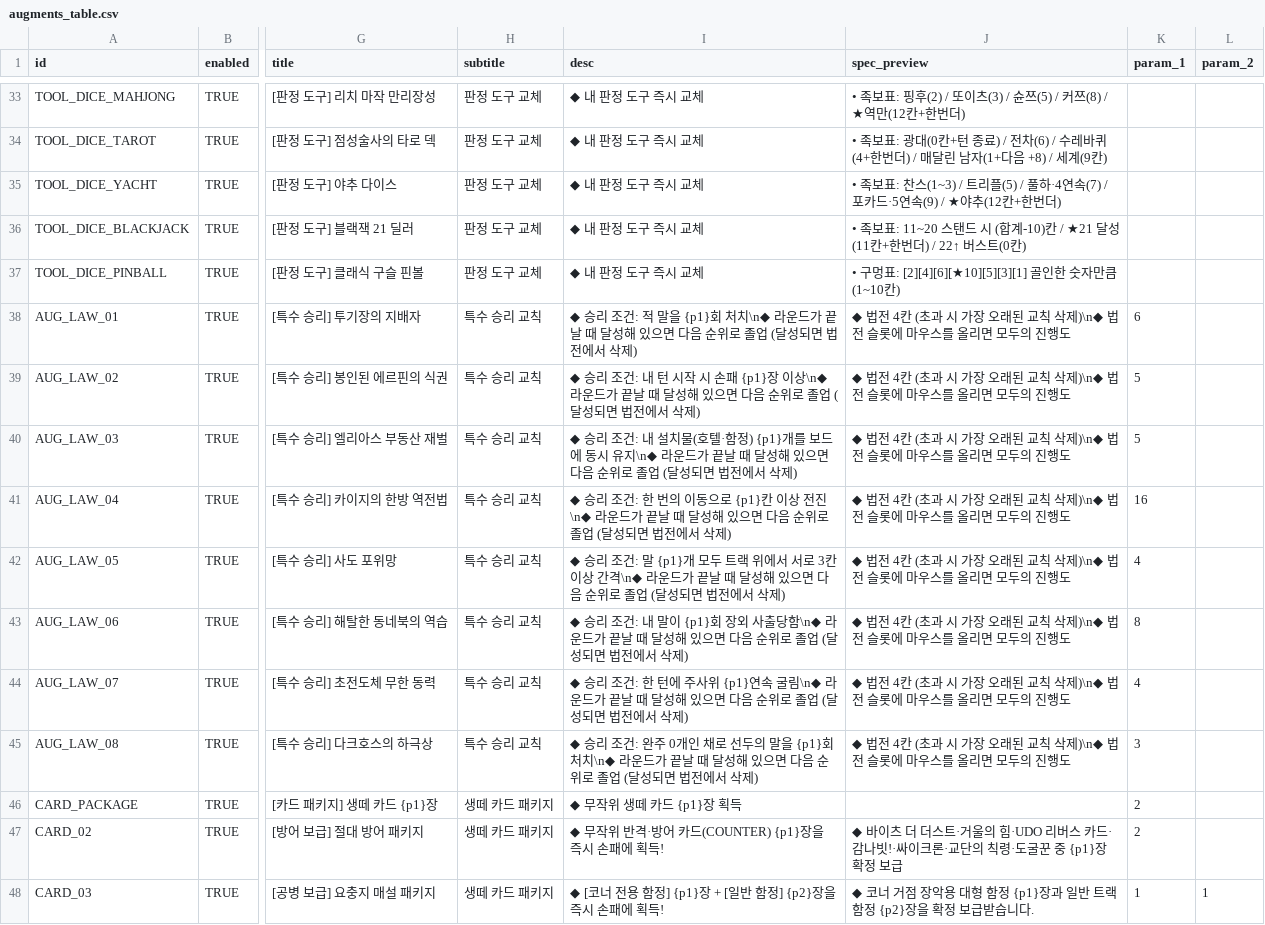
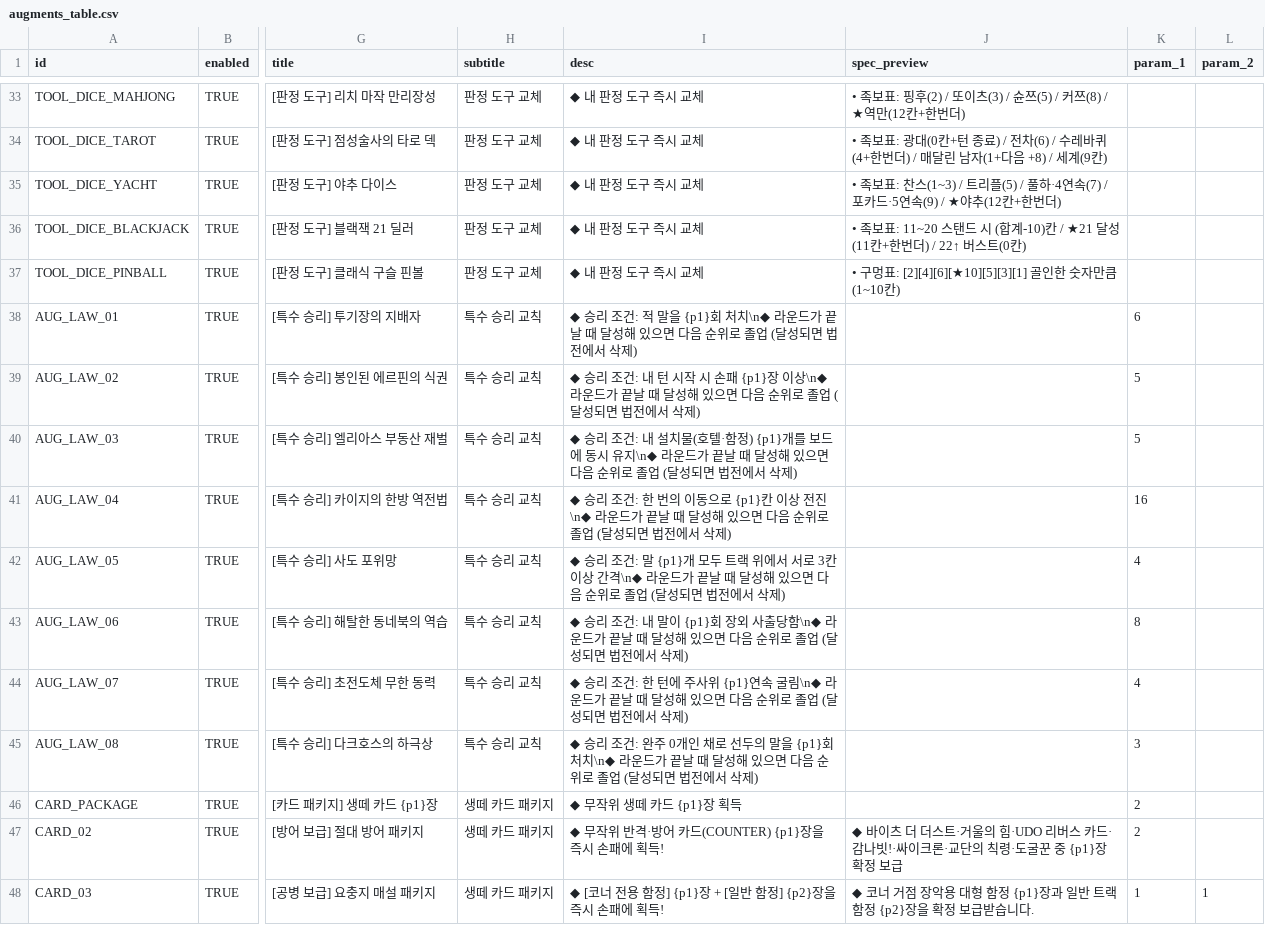
Before and after one commit to mayjohn66-cmd/TRG, a CSV file: content_trickcal/data/augments_table.csv, drawn as a sheet; only a part is shown, gaps mark what is left out; the diff names each change by its address in the sheet, - before the commit and + after, or states it on an @@ line.

```diff
--- a/content_trickcal/data/augments_table.csv
+++ b/content_trickcal/data/augments_table.csv
-J38:J45 (spec_preview): ◆ 법전 4칸 (초과 시 가장 오래된 교칙 삭제)\n◆ 법전 슬롯에 마우스를 올리면 모두의 진행도
+J38:J45 (spec_preview): (empty)
```
Also changed, not shown: 25 other files.
